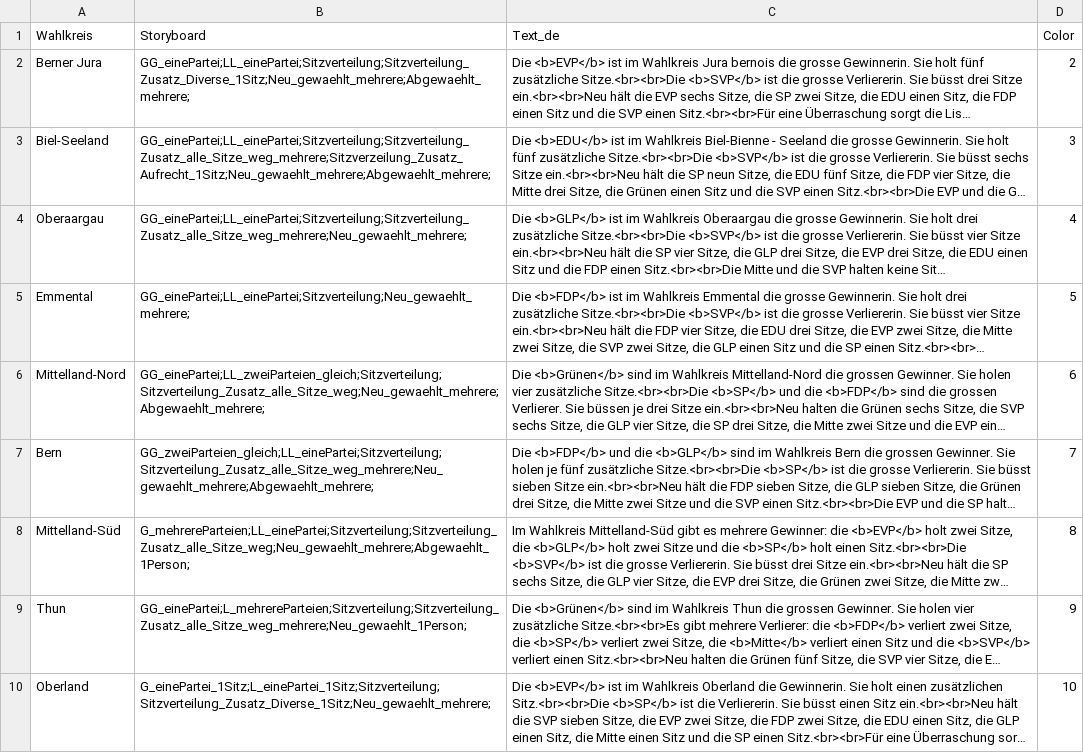
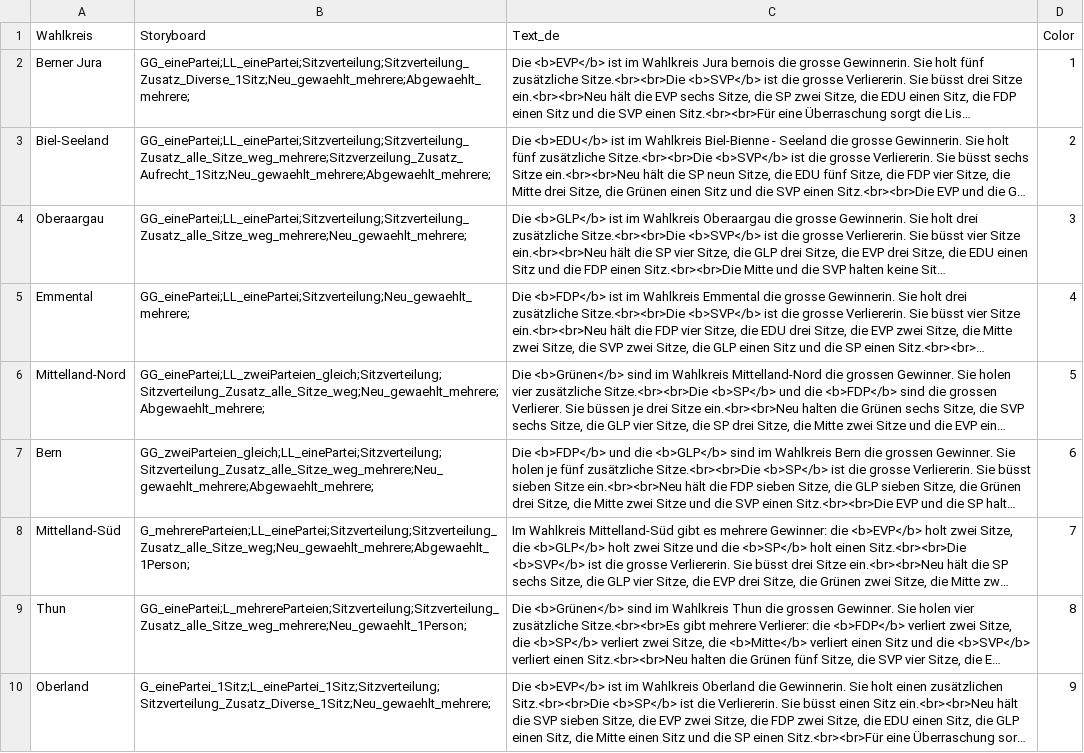
Before and after one commit to awp-finanznachrichten/lena_wahlen, a CSV file: Bern_2022/Output/Uebersicht_dw_new.csv, drawn as a sheet; long unchanged cells end in …; the diff names each change by its address in the sheet, - before the commit and + after, or states it on an @@ line.

```diff
--- a/Bern_2022/Output/Uebersicht_dw_new.csv
+++ b/Bern_2022/Output/Uebersicht_dw_new.csv
-D2 (Color): 2
+D2 (Color): 1
-D3 (Color): 3
+D3 (Color): 2
-D4 (Color): 4
+D4 (Color): 3
-D5 (Color): 5
+D5 (Color): 4
-D6 (Color): 6
+D6 (Color): 5
-D7 (Color): 7
+D7 (Color): 6
-D8 (Color): 8
+D8 (Color): 7
-D9 (Color): 9
+D9 (Color): 8
-D10 (Color): 10
+D10 (Color): 9
```
Also changed, not shown: 1 other file.
